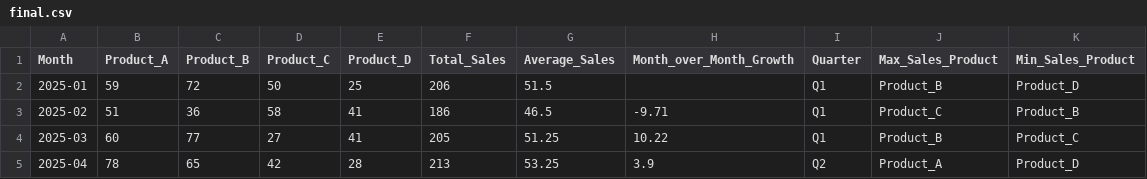
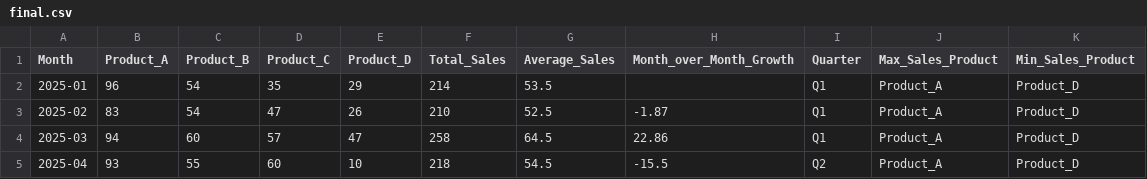
Before and after one commit to r5yan/Project_sales, a CSV file: data/final.csv, drawn as a sheet; only a part is shown; the diff covers the shown part only.

```diff
--- a/data/final.csv
+++ b/data/final.csv
@@ -1,5 +1,5 @@
 Month,Product_A,Product_B,Product_C,Product_D,Total_Sales,Average_Sales,Month_over_Month_Growth,Quarter,Max_Sales_Product,Min_Sales_Product
-2025-01,59,72,50,25,206,51.5,,Q1,Product_B,Product_D
-2025-02,51,36,58,41,186,46.5,-9.71,Q1,Product_C,Product_B
-2025-03,60,77,27,41,205,51.25,10.22,Q1,Product_B,Product_C
-2025-04,78,65,42,28,213,53.25,3.9,Q2,Product_A,Product_D
+2025-01,96,54,35,29,214,53.5,,Q1,Product_A,Product_D
+2025-02,83,54,47,26,210,52.5,-1.87,Q1,Product_A,Product_D
+2025-03,94,60,57,47,258,64.5,22.86,Q1,Product_A,Product_D
+2025-04,93,55,60,10,218,54.5,-15.5,Q2,Product_A,Product_D
```
Also changed, not shown: 60 edited cells elsewhere in this file, data/initial.csv, data/output.csv, 1 other file.
